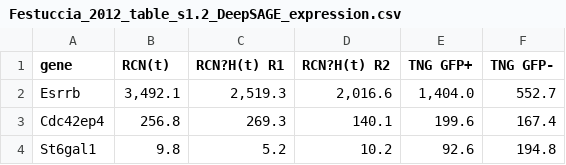
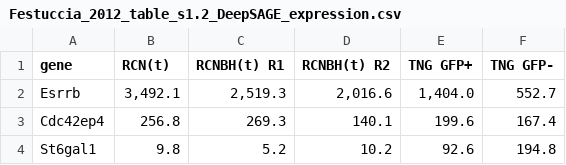
Before and after one commit to stembio/expressionDataChambers, a CSV file: Festuccia_2012_table_s1.2_DeepSAGE_expression.csv, drawn as a sheet; only a part is shown.

Commit message:
Update Festuccia_2012_table_s1.2_DeepSAGE_expression.csv

```diff
--- a/Festuccia_2012_table_s1.2_DeepSAGE_expression.csv
+++ b/Festuccia_2012_table_s1.2_DeepSAGE_expression.csv
@@ -1,2 +1,2 @@
-gene,RCN(t),RCN?H(t) R1,RCN?H(t) R2,TNG GFP+,TNG GFP-
+gene,RCN(t),RCNBH(t) R1,RCNBH(t) R2,TNG GFP+,TNG GFP-
 Esrrb,"3,492.1","2,519.3","2,016.6","1,404.0",552.7
```
